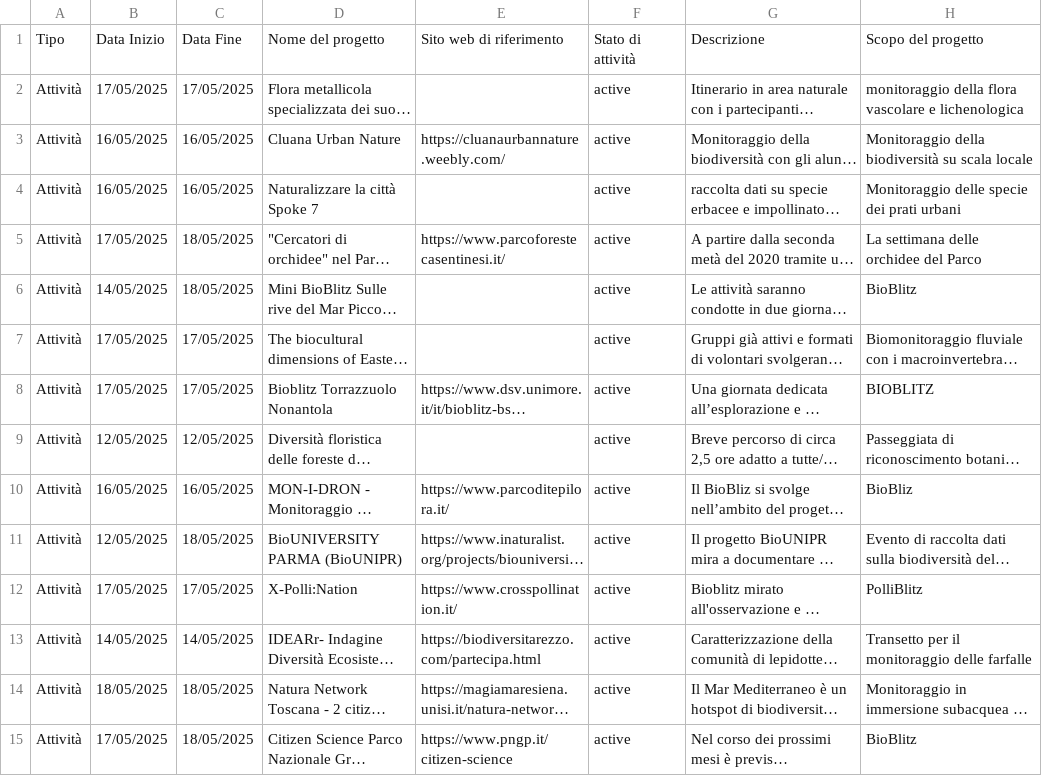
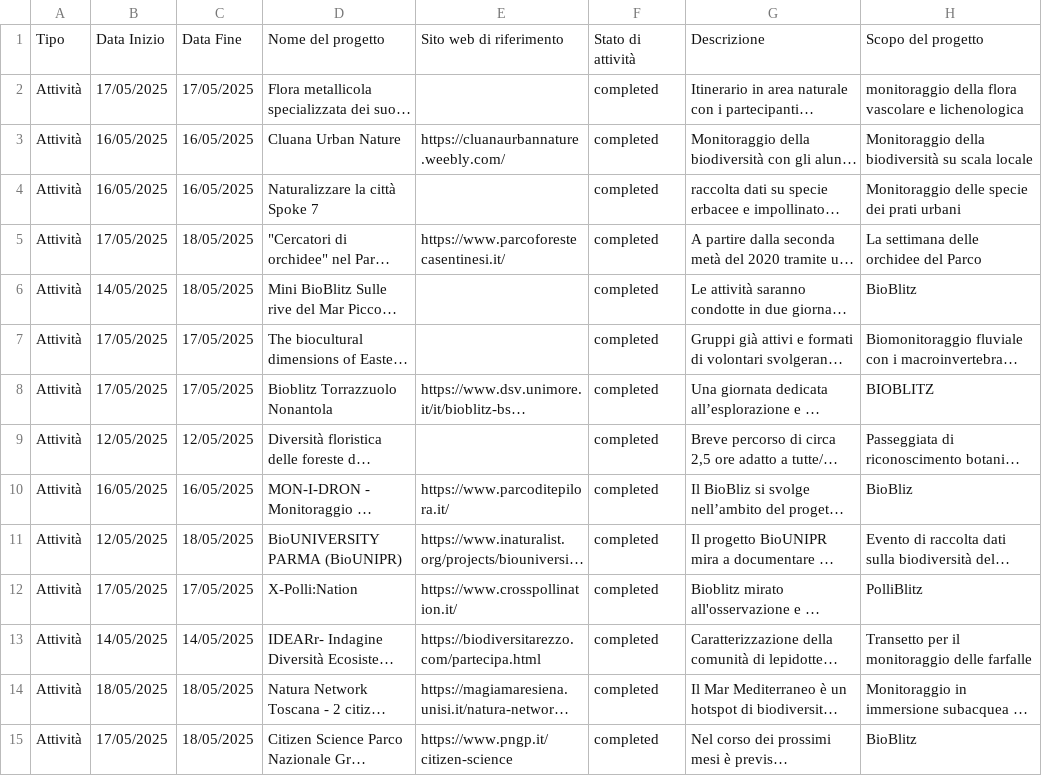
Before and after one commit to marley71/EU-CS_platform, a CSV file: resources/File progetto biodiversity sampling week_FINALE_04102025.csv, drawn as a sheet; only a part is shown; long unchanged cells end in …; the diff covers the shown part only; the diff names each change by its address in the sheet, - before the commit and + after, or states it on an @@ line.

```diff
--- a/resources/File progetto biodiversity sampling week_FINALE_04102025.csv
+++ b/resources/File progetto biodiversity sampling week_FINALE_04102025.csv
-F2:F15: active
+F2:F15: completed
```
Also changed, not shown: 105 edited cells elsewhere in this file, resources/progetti_ottobre_2025_finale.csv.
